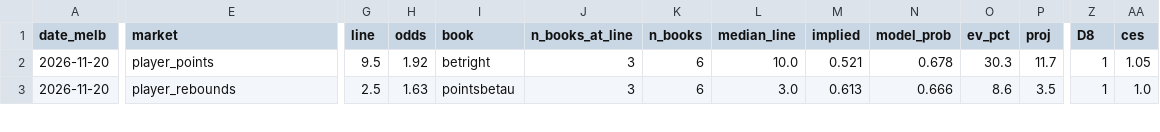
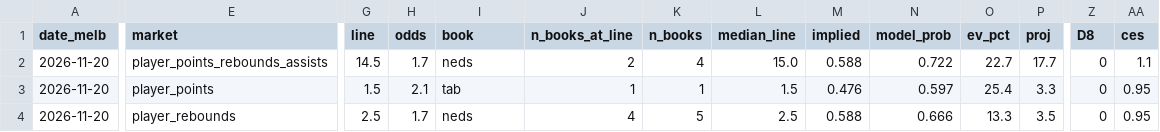
Before and after one commit to darcyedmiston/nba-odds, a CSV file: model/paper_selections/2026-11-20.csv, drawn as a sheet; only a part is shown, gaps mark what is left out; addresses are those after the commit; rows hold the shown columns only; the diff covers the shown part only; the diff names each change by its address in the sheet, - before the commit and + after, or states it on an @@ line.

```diff
--- a/model/paper_selections/2026-11-20.csv
+++ b/model/paper_selections/2026-11-20.csv
-E2 (market): player_points
+E2 (market): player_points_rebounds_assists
-G2 (line): 9.5
+G2 (line): 14.5
-H2 (odds): 1.92
+H2 (odds): 1.7
-I2 (book): betright
+I2 (book): neds
-J2 (n_books_at_line): 3
+J2 (n_books_at_line): 2
-K2 (n_books): 6
+K2 (n_books): 4
-L2 (median_line): 10.0
+L2 (median_line): 15.0
-M2 (implied): 0.521
+M2 (implied): 0.588
-N2 (model_prob): 0.678
+N2 (model_prob): 0.722
-O2 (ev_pct): 30.3
+O2 (ev_pct): 22.7
-P2 (proj): 11.7
+P2 (proj): 17.7
-Z2 (D8): 1
+Z2 (D8): 0
-AA2 (ces): 1.05
+AA2 (ces): 1.1
+row 3: 2026-11-20 | player_points | 1.5 | 2.1 | tab | 1 | 1 | 1.5 | 0.476 | 0.597 | 25.4 | 3.3 | 0 | 0.95
-H4 (odds): 1.63
+H4 (odds): 1.7
-I4 (book): pointsbetau
+I4 (book): neds
-J4 (n_books_at_line): 3
+J4 (n_books_at_line): 4
-K4 (n_books): 6
+K4 (n_books): 5
-L4 (median_line): 3.0
+L4 (median_line): 2.5
-M4 (implied): 0.613
+M4 (implied): 0.588
-O4 (ev_pct): 8.6
+O4 (ev_pct): 13.3
-Z4 (D8): 1
+Z4 (D8): 0
-AA4 (ces): 1.0
+AA4 (ces): 0.95
```
Also changed, not shown: 2 added rows, 1 removed row and 44 edited cells elsewhere in this file, data/injuries/latest.csv, model/picks_log.csv, 10 other files.
